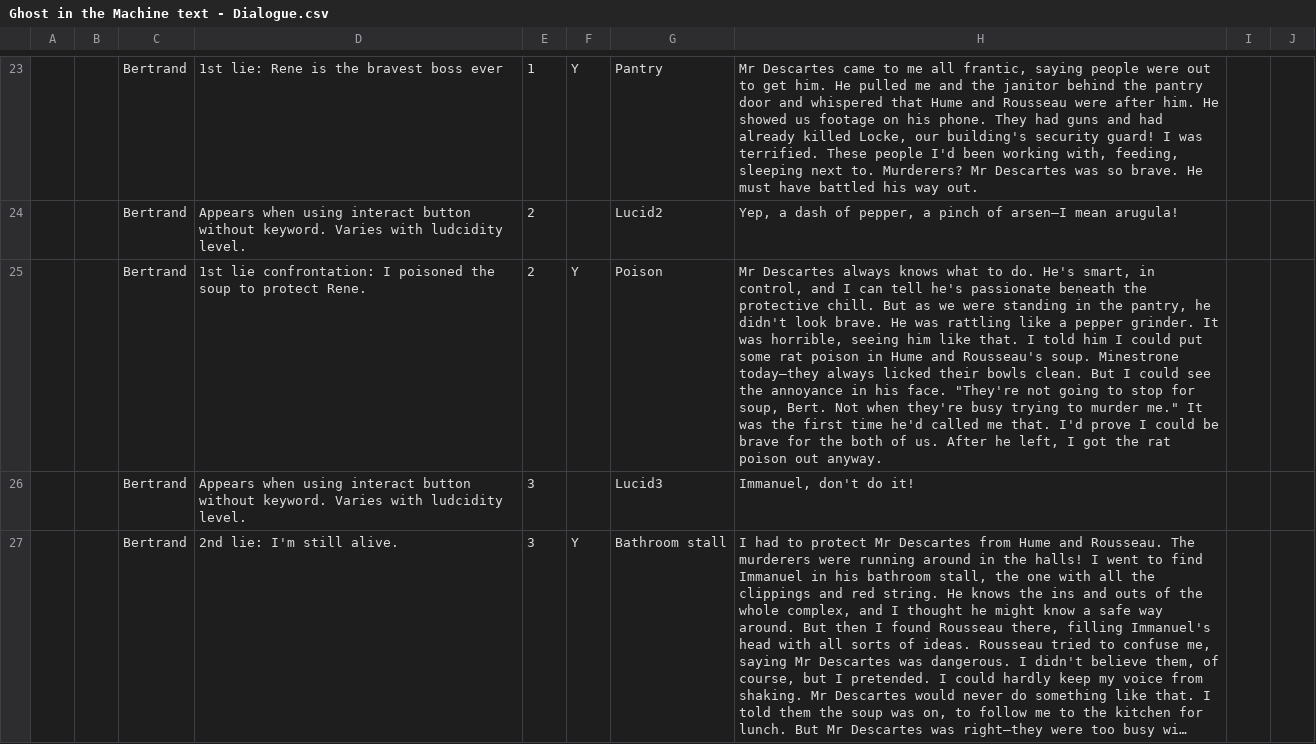
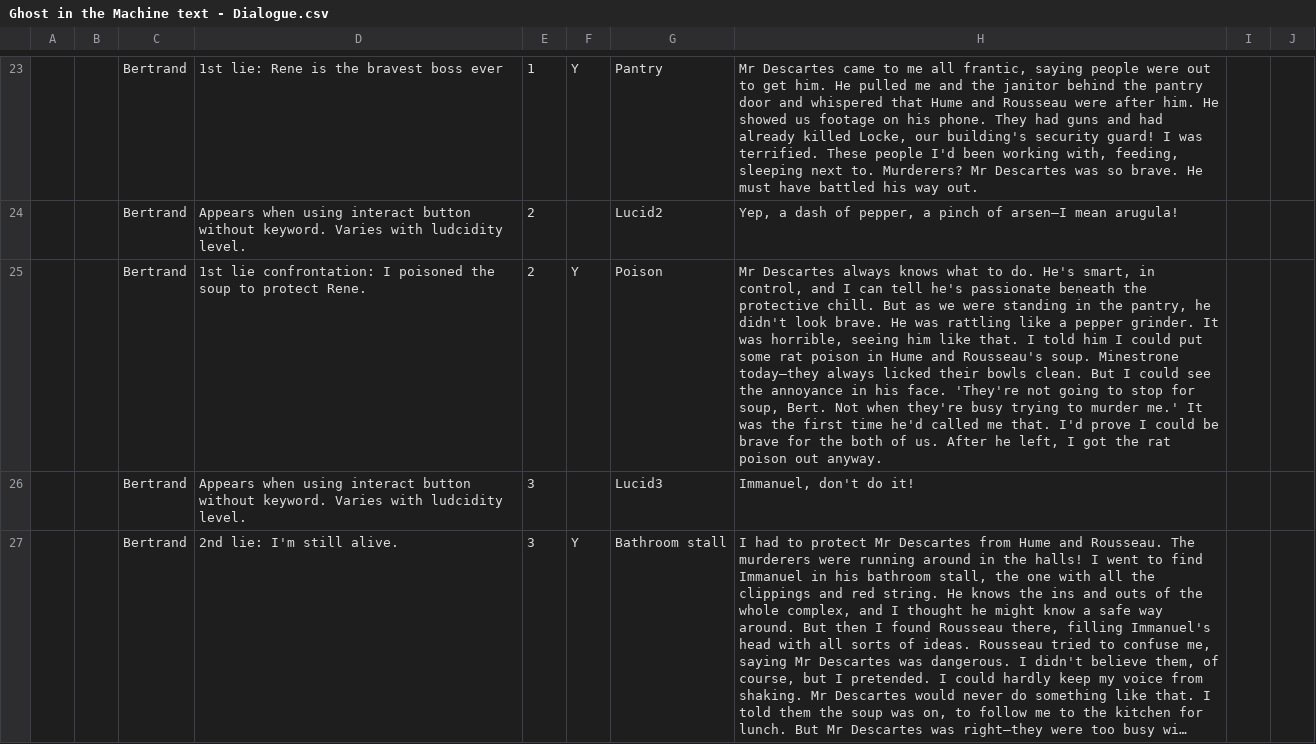
Before and after one commit to JacovHemert/Ghost-in-the-Machine, a CSV file: Assets/Dialogue/Ghost in the Machine text - Dialogue.csv, drawn as a sheet; only a part is shown, gaps mark what is left out; long unchanged cells end in …; the diff covers the shown part only; the diff names each change by its address in the sheet, - before the commit and + after, or states it on an @@ line.

```diff
--- a/Assets/Dialogue/Ghost in the Machine text - Dialogue.csv
+++ b/Assets/Dialogue/Ghost in the Machine text - Dialogue.csv
-H25: …his face. "They're not going to stop for soup, Bert. Not when they're busy trying to murder me." It was…
+H25: …his face. 'They're not going to stop for soup, Bert. Not when they're busy trying to murder me.' It was…
```
Also changed, not shown: 3 edited cells elsewhere in this file, 1 other file.
